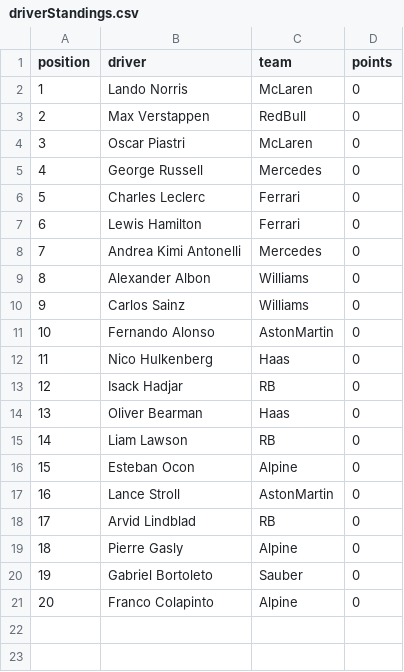
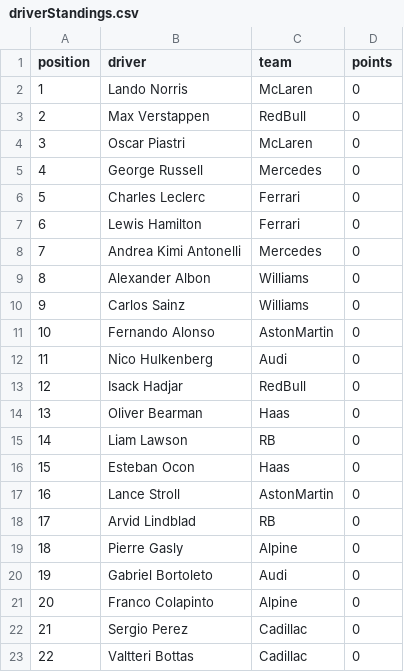
Before and after one commit to mrp36126/motorsport, a CSV file: data/driverStandings.csv, drawn as a sheet.

Commit message:
Update driverStandings.csv

```diff
--- a/data/driverStandings.csv
+++ b/data/driverStandings.csv
@@ -11,7 +11,7 @@ position;driver;team;points
 10;Fernando Alonso;AstonMartin;0
-11;Nico Hulkenberg;Haas;0
-12;Isack Hadjar;RB;0
+11;Nico Hulkenberg;Audi;0
+12;Isack Hadjar;RedBull;0
 13;Oliver Bearman;Haas;0
 14;Liam Lawson;RB;0
-15;Esteban Ocon;Alpine;0
+15;Esteban Ocon;Haas;0
 16;Lance Stroll;AstonMartin;0
@@ -19,3 +19,5 @@ position;driver;team;points
 18;Pierre Gasly;Alpine;0
-19;Gabriel Bortoleto;Sauber;0
+19;Gabriel Bortoleto;Audi;0
 20;Franco Colapinto;Alpine;0
+21;Sergio Perez;Cadillac;0
+22;Valtteri Bottas;Cadillac;0
```
